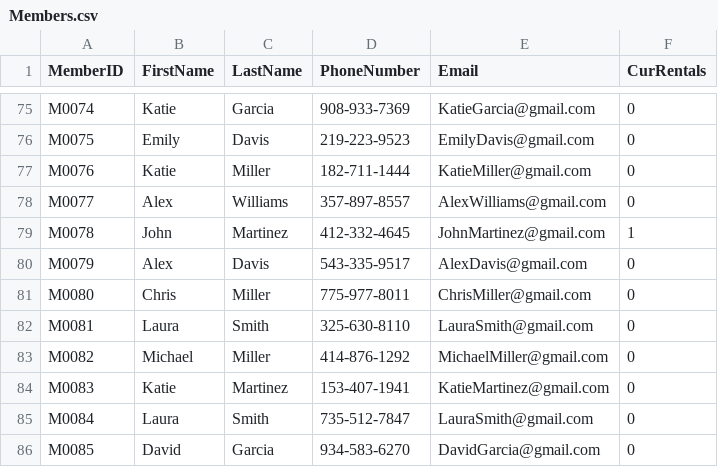
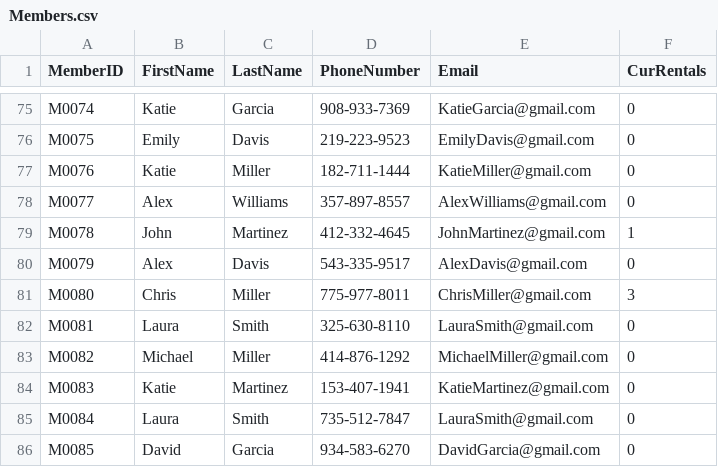
Before and after one commit to mel-rossi/Retro-Video-Games-Management-System, a CSV file: Inventory/Members.csv, drawn as a sheet; only a part is shown, gaps mark what is left out.

```diff
--- a/Inventory/Members.csv
+++ b/Inventory/Members.csv
@@ -80,3 +80,3 @@ M0078,John,Martinez,412-332-4645,JohnMartinez@gmail.com,1
 M0079,Alex,Davis,543-335-9517,AlexDavis@gmail.com,0
-M0080,Chris,Miller,775-977-8011,ChrisMiller@gmail.com,0
+M0080,Chris,Miller,775-977-8011,ChrisMiller@gmail.com,3
 M0081,Laura,Smith,325-630-8110,LauraSmith@gmail.com,0
```
Also changed, not shown: Inventory/Rentals.csv, Inventory/VideoGames.csv, 2 other files.
